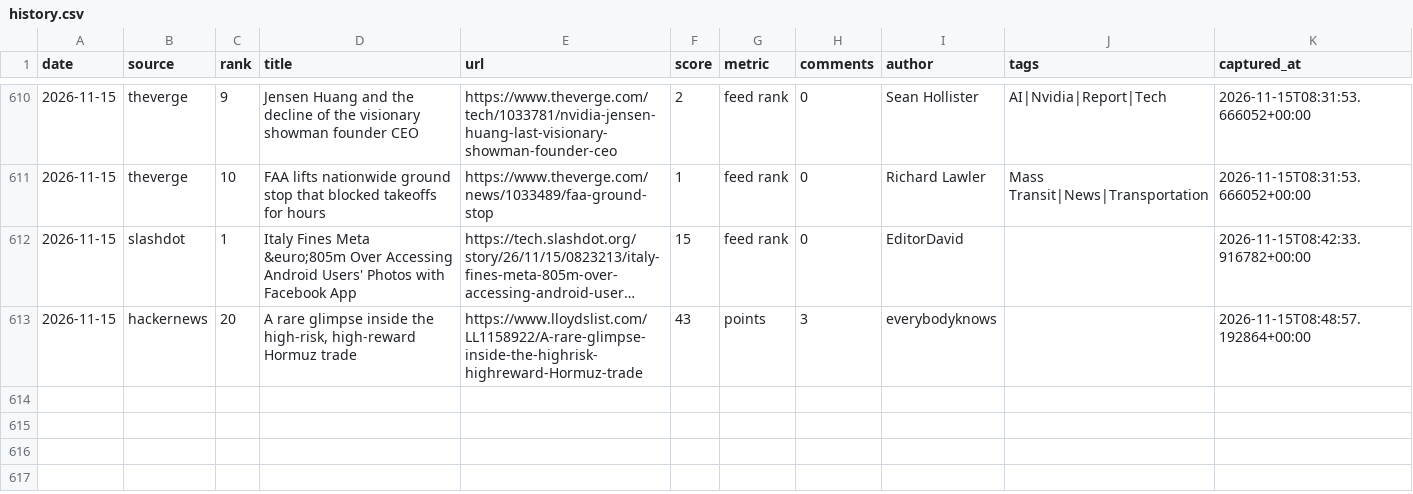
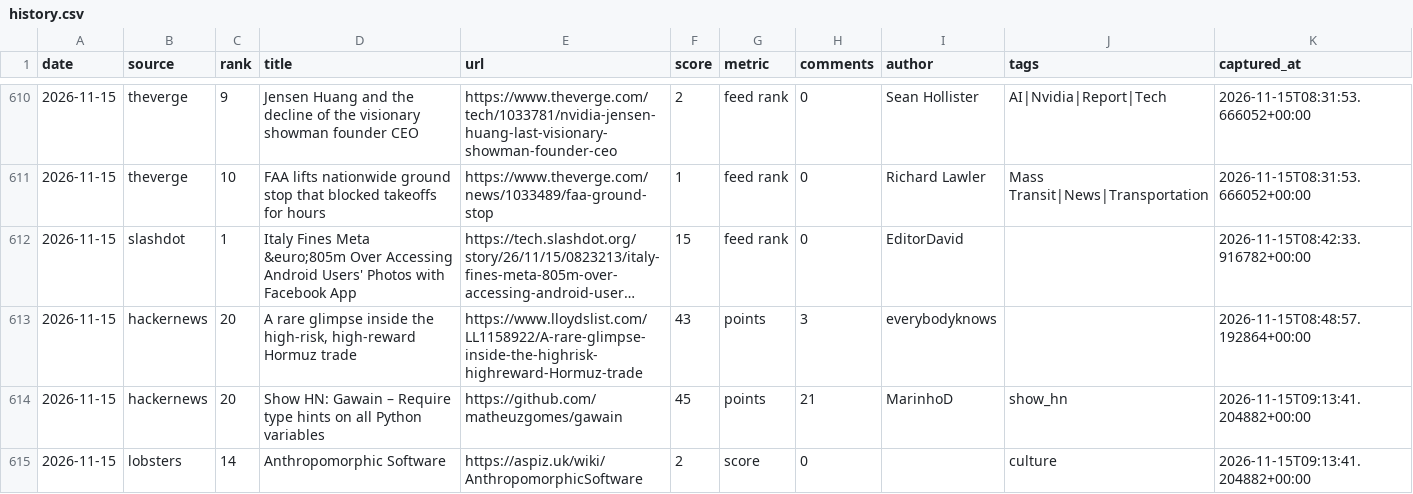
Before and after one commit to zalize-com/trendscope, a CSV file: data/history.csv, drawn as a sheet; only a part is shown, gaps mark what is left out; long unchanged cells end in …; the diff names each change by its address in the sheet, - before the commit and + after, or states it on an @@ line.

```diff
--- a/data/history.csv
+++ b/data/history.csv
+row 614: 2026-11-15 | hackernews | 20 | Show HN: Gawain – Require type hints on all Python variables | https://github.com/matheuzgomes/gawain | 45 | points | 21 | MarinhoD | show_hn | 2026-11-15T09:13:41.204882+00:00
+row 615: 2026-11-15 | lobsters | 14 | Anthropomorphic Software | https://aspiz.uk/wiki/AnthropomorphicSoftware | 2 | score | 0 |  | culture | 2026-11-15T09:13:41.204882+00:00
```
Also changed, not shown: data/daily/2026-11-15.csv, data/health-log.csv, 14 other files.
